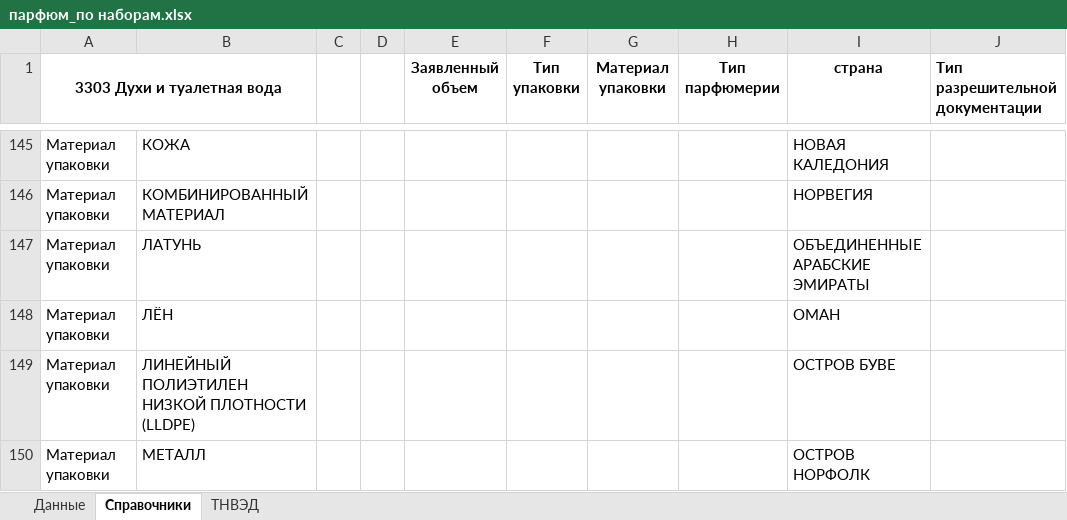
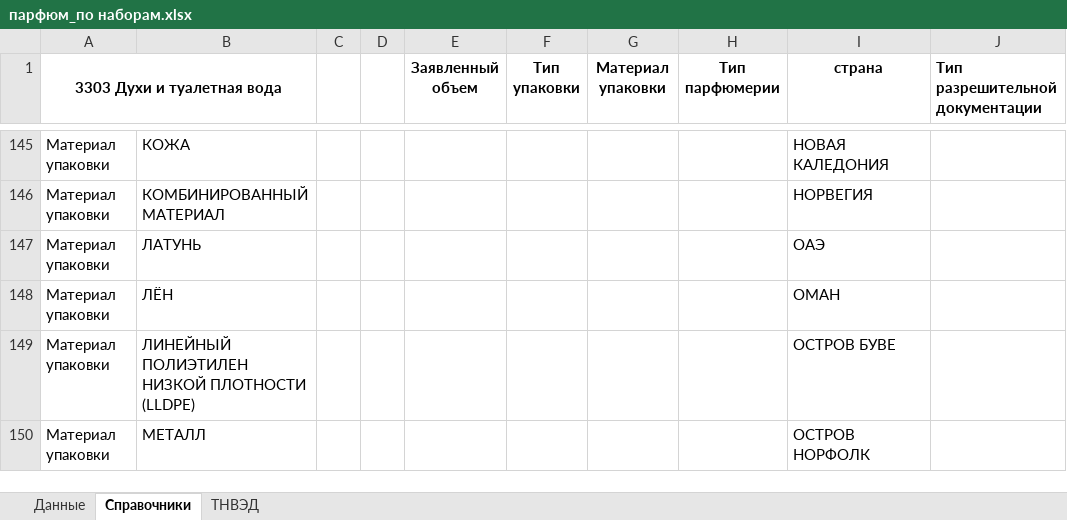
Before and after one commit to pychik/Markineris2.0.r, an Excel workbook: app/download_dir/парфюм_по наборам.xlsx, sheet Справочники, drawn as a sheet; only a part is shown, gaps mark what is left out; values as stored, in another font and other column widths than the file's, no borders; the diff names each change by its address in the sheet, - before the commit and + after, or states it on an @@ line.

```diff
--- a/app/download_dir/парфюм_по наборам.xlsx (sheet Справочники)
+++ b/app/download_dir/парфюм_по наборам.xlsx (sheet Справочники)
-I147 (страна): ОБЪЕДИНЕННЫЕ АРАБСКИЕ ЭМИРАТЫ
+I147 (страна): ОАЭ
```
Also changed, not shown: app/download_dir/белье_по каждому размеру.xlsx, app/download_dir/обувь_по каждому размеру.xlsx, 5 other files.
